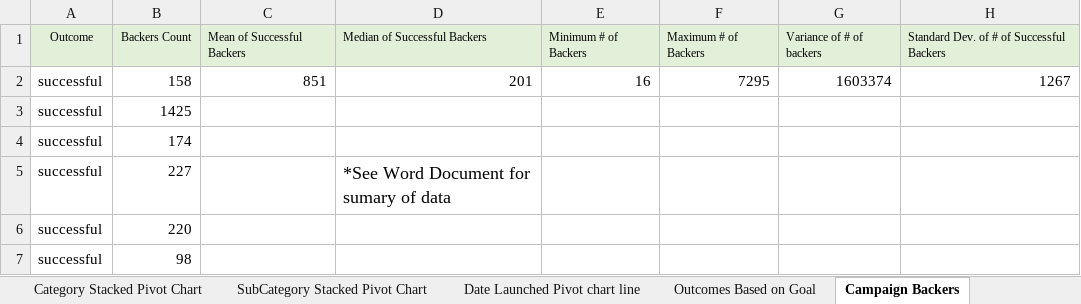
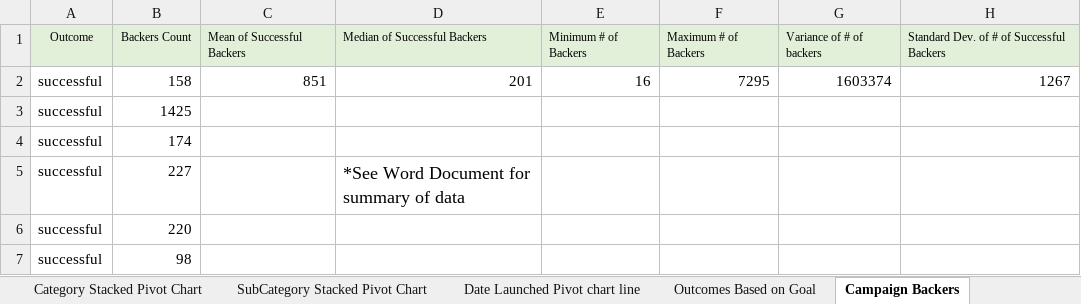
Before and after one commit to BookHaven12/excel-challenge, an Excel workbook: excel-challenge.xlsx, sheet Campaign Backers, drawn as a sheet; only a part is shown; values as stored, in another font and other column widths than the file's, no borders; conditional formats not drawn; the diff names each change by its address in the sheet, - before the commit and + after, or states it on an @@ line.

Commit message:
Add files via upload
I updated my original excel file because I found a spelling error on the last worksheet

```diff
--- a/excel-challenge.xlsx (sheet Campaign Backers)
+++ b/excel-challenge.xlsx (sheet Campaign Backers)
-D5: *See Word Document for sumary of data
+D5: *See Word Document for summary of data
```
